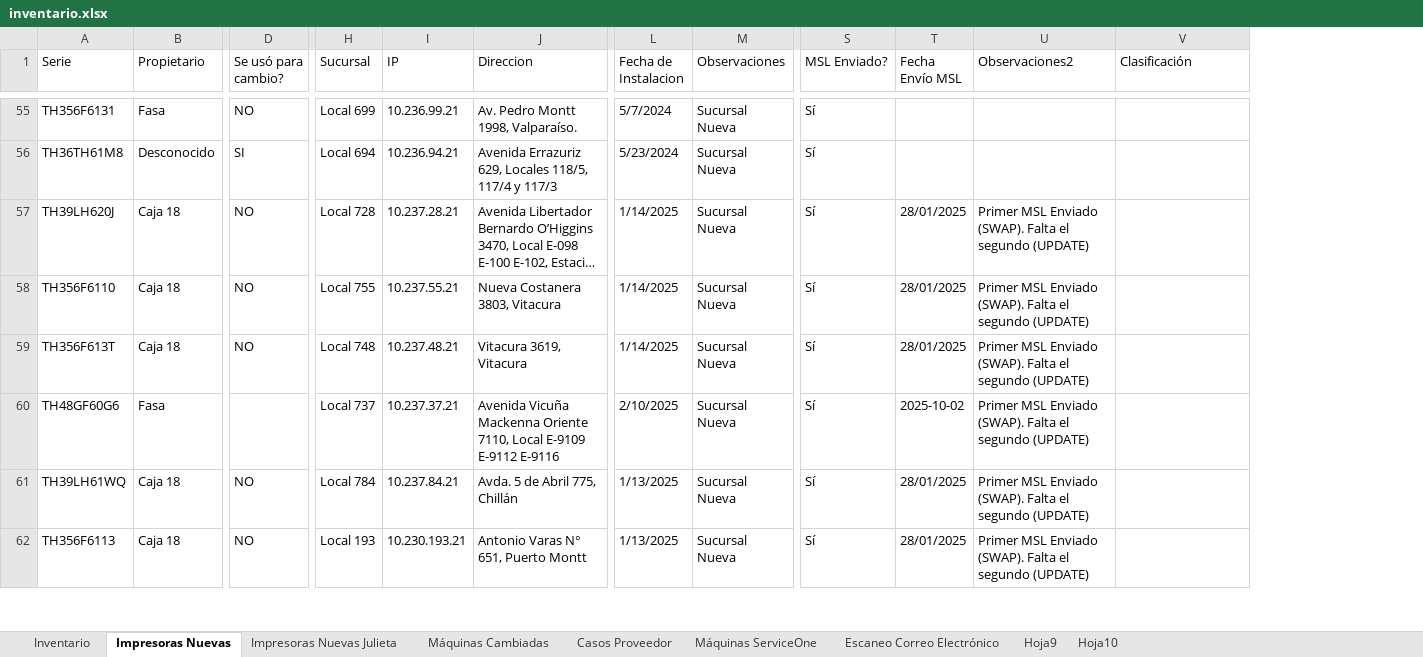
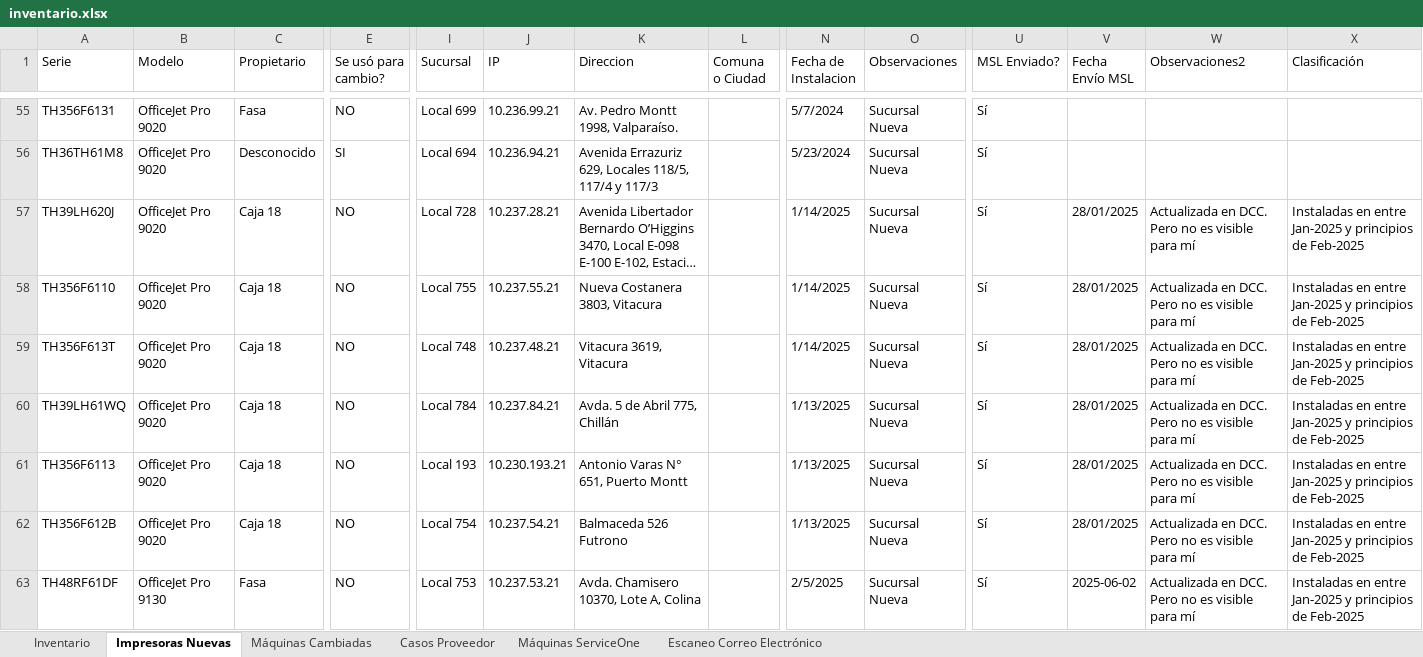
Before and after one commit to QuixoticAlter/Reportify, an Excel workbook: FASA/files/inventario.xlsx, sheet Impresoras Nuevas, drawn as a sheet; only a part is shown, gaps mark what is left out; long unchanged cells end in …; values as stored, in another font and other column widths than the file's, no cell formats; conditional formats and table styles not drawn; removed rows and columns are numbered as before the commit, all else as after; rows hold the shown columns only; the diff covers the shown part only; the diff names each change by its address in the sheet, - before the commit and + after, or states it on an @@ line.

```diff
--- a/FASA/files/inventario.xlsx (sheet Impresoras Nuevas)
+++ b/FASA/files/inventario.xlsx (sheet Impresoras Nuevas)
-sheet tab: Impresoras Nuevas Julieta
-sheet tab: Hoja9
-sheet tab: Hoja10
+column B (Modelo), rows 55-61: all OfficeJet Pro 9020
+column L (Comuna o Ciudad), empty
-W57:W59 (Observaciones2): Primer MSL Enviado (SWAP). Falta el segundo (UPDATE)
+W57:W59 (Observaciones2): Actualizada en DCC. Pero no es visible para mí
-X57:X59 (Clasificación): (empty)
+X57:X59 (Clasificación): Instaladas en entre Jan-2025 y principios de Feb-2025
-row 60: TH48GF60G6 | Fasa |  | Local 737 | 10.237.37.21 | Avenida Vicuña Mackenna Oriente 7110, Local E-9109 E-9112 E-9116 | 2/10/2025 | Sucursal Nueva | Sí | 2025-10-02 | Primer MSL Enviado (SWAP). Falta el segundo (UPDATE)
-W60:W61 (Observaciones2): Primer MSL Enviado (SWAP). Falta el segundo (UPDATE)
+W60:W61 (Observaciones2): Actualizada en DCC. Pero no es visible para mí
-X60:X61 (Clasificación): (empty)
+X60:X61 (Clasificación): Instaladas en entre Jan-2025 y principios de Feb-2025
+row 62: TH356F612B | OfficeJet Pro 9020 | Caja 18 | NO | Local 754 | 10.237.54.21 | Balmaceda 526 Futrono |  | 1/13/2025 | Sucursal Nueva | Sí | 28/01/2025 | Actualizada en DCC. Pero no es visible para mí | Instaladas en entre Jan-2025 y principios de Feb-2025
+row 63: TH48RF61DF | OfficeJet Pro 9130 | Fasa | NO | Local 753 | 10.237.53.21 | Avda. Chamisero 10370, Lote A, Colina |  | 2/5/2025 | Sucursal Nueva | Sí | 2025-06-02 | Actualizada en DCC. Pero no es visible para mí | Instaladas en entre Jan-2025 y principios de Feb-2025
```
Also changed, not shown: 23 added rows, 5 removed rows and 30 edited cells elsewhere in this sheet, sheet Máquinas Cambiadas, sheet Inventario, cell formats, formulas that keep their value, FASA/files/consumable_levels.xlsx, FASA/files/mda_export.xlsx, 24 other files.
